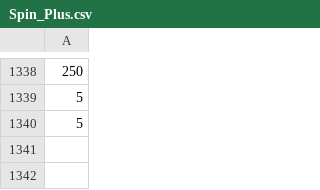
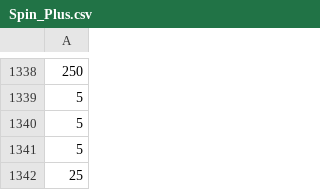
Before and after one commit to hwetsman/Fold_Wheel_Metrics, a CSV file: Spin_Plus.csv, drawn as a sheet; only a part is shown, gaps mark what is left out; the diff names each change by its address in the sheet, - before the commit and + after, or states it on an @@ line.

Commit message:
Data: adding spins

```diff
--- a/Spin_Plus.csv
+++ b/Spin_Plus.csv
+row 1341: 5
+row 1342: 25
```
